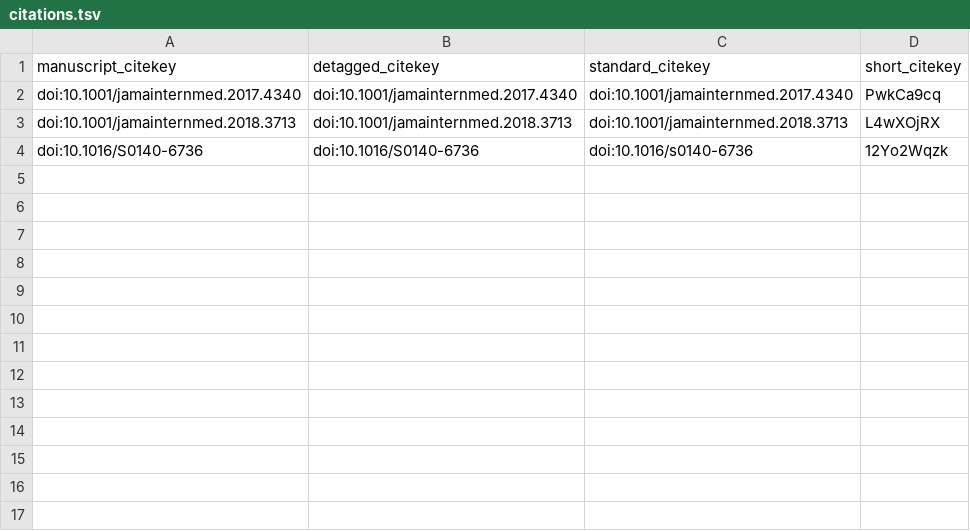
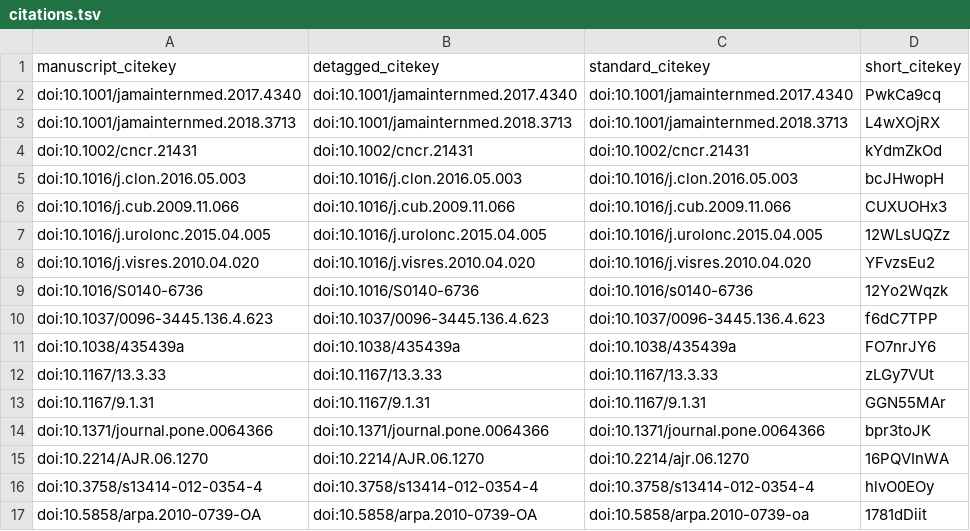
Before and after one commit to wolfejm/ThinkTankClinicians, a TSV file: citations.tsv, drawn as a sheet; the diff names each change by its address in the sheet, - before the commit and + after, or states it on an @@ line.

```diff
--- a/citations.tsv
+++ b/citations.tsv
+row 4: doi:10.1002/cncr.21431 | doi:10.1002/cncr.21431 | doi:10.1002/cncr.21431 | kYdmZkOd
+row 5: doi:10.1016/j.clon.2016.05.003 | doi:10.1016/j.clon.2016.05.003 | doi:10.1016/j.clon.2016.05.003 | bcJHwopH
+row 6: doi:10.1016/j.cub.2009.11.066 | doi:10.1016/j.cub.2009.11.066 | doi:10.1016/j.cub.2009.11.066 | CUXUOHx3
+row 7: doi:10.1016/j.urolonc.2015.04.005 | doi:10.1016/j.urolonc.2015.04.005 | doi:10.1016/j.urolonc.2015.04.005 | 12WLsUQZz
+row 8: doi:10.1016/j.visres.2010.04.020 | doi:10.1016/j.visres.2010.04.020 | doi:10.1016/j.visres.2010.04.020 | YFvzsEu2
+row 10: doi:10.1037/0096-3445.136.4.623 | doi:10.1037/0096-3445.136.4.623 | doi:10.1037/0096-3445.136.4.623 | f6dC7TPP
+row 11: doi:10.1038/435439a | doi:10.1038/435439a | doi:10.1038/435439a | FO7nrJY6
+row 12: doi:10.1167/13.3.33 | doi:10.1167/13.3.33 | doi:10.1167/13.3.33 | zLGy7VUt
+row 13: doi:10.1167/9.1.31 | doi:10.1167/9.1.31 | doi:10.1167/9.1.31 | GGN55MAr
+row 14: doi:10.1371/journal.pone.0064366 | doi:10.1371/journal.pone.0064366 | doi:10.1371/journal.pone.0064366 | bpr3toJK
+row 15: doi:10.2214/AJR.06.1270 | doi:10.2214/AJR.06.1270 | doi:10.2214/ajr.06.1270 | 16PQVInWA
+row 16: doi:10.3758/s13414-012-0354-4 | doi:10.3758/s13414-012-0354-4 | doi:10.3758/s13414-012-0354-4 | hlvO0EOy
+row 17: doi:10.5858/arpa.2010-0739-OA | doi:10.5858/arpa.2010-0739-OA | doi:10.5858/arpa.2010-0739-oa | 1781dDiit
```
Also changed, not shown: 5 other files.
